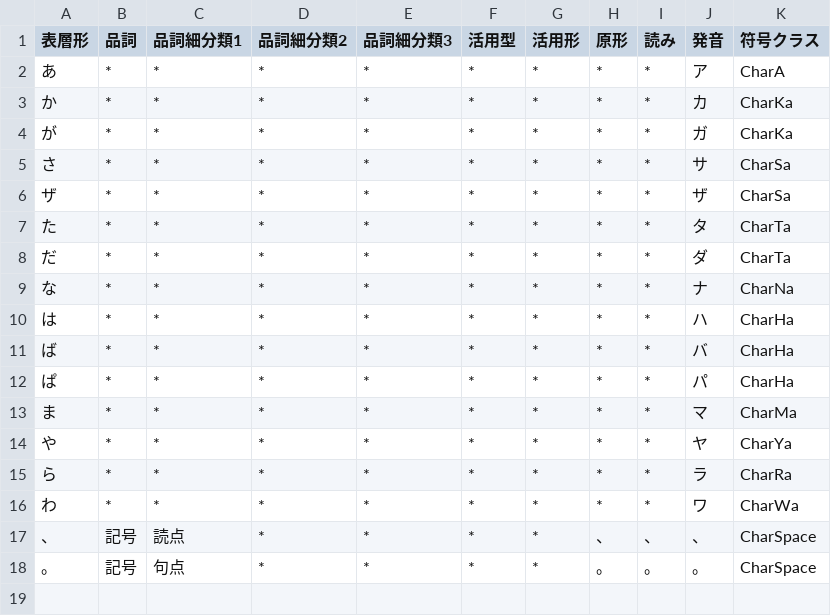
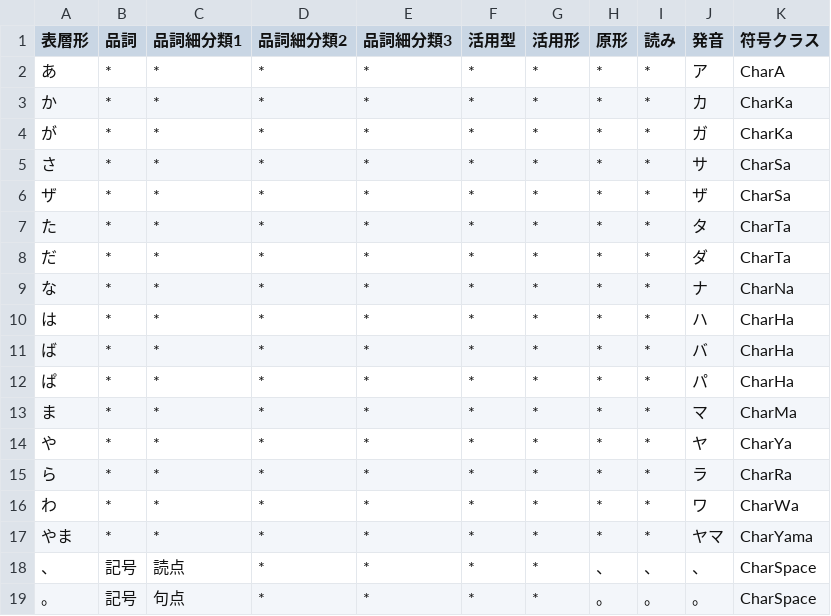
Before and after one commit to Wyess/text2shorthand, a CSV file: text2shorthand/shorthand/shugiin/dictionary.csv, drawn as a sheet.

Commit message:
Added CharYama

```diff
--- a/text2shorthand/shorthand/shugiin/dictionary.csv
+++ b/text2shorthand/shorthand/shugiin/dictionary.csv
@@ -16,2 +16,3 @@
 わ,*,*,*,*,*,*,*,*,ワ,CharWa
+やま,*,*,*,*,*,*,*,*,ヤマ,CharYama
 、,記号,読点,*,*,*,*,、,、,、,CharSpace
```
Also changed, not shown: 2 other files.
